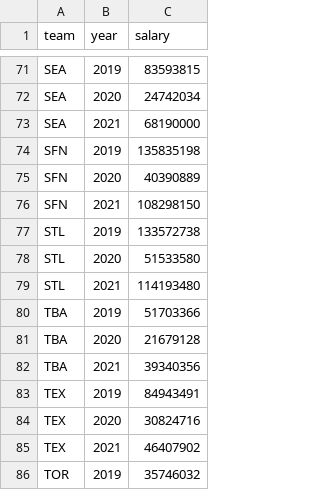
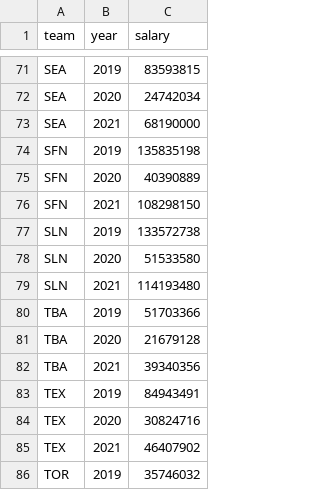
Before and after one commit to michaelgarv/Project_1, a CSV file: data/cleanedsalary.csv, drawn as a sheet; only a part is shown, gaps mark what is left out.

```diff
--- a/data/cleanedsalary.csv
+++ b/data/cleanedsalary.csv
@@ -76,5 +76,5 @@ SFN,2020,40390889
 SFN,2021,108298150
-STL,2019,133572738
-STL,2020,51533580
-STL,2021,114193480
+SLN,2019,133572738
+SLN,2020,51533580
+SLN,2021,114193480
 TBA,2019,51703366
```
Also changed, not shown: data/cleanedbatting.csv, data/mergedbattingandsalary.csv, 1 other file.
